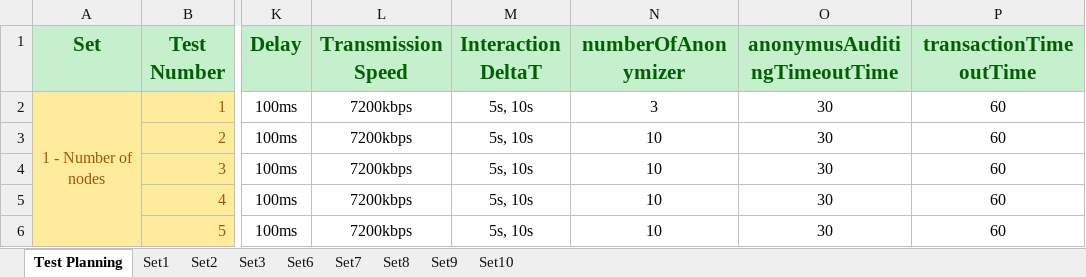
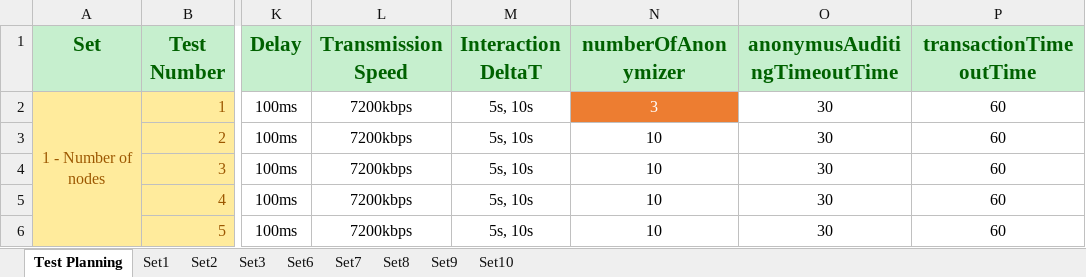
Before and after one commit to Tribler/trustchain-simulator, an Excel workbook: Data Collections/Data Collection Sim 2.xlsx, sheet Test Planning, drawn as a sheet; only a part is shown, gaps mark what is left out; values as stored, in another font and other column widths than the file's, no borders; the diff names each change by its address in the sheet, - before the commit and + after, or states it on an @@ line.

```diff
--- a/Data Collections/Data Collection Sim 2.xlsx (sheet Test Planning)
+++ b/Data Collections/Data Collection Sim 2.xlsx (sheet Test Planning)
@@ N2 fill: none → #ED7D31, text colour: black → #FFFFFF @@
```
Also changed, not shown: sheet Set1, charts or pictures.
